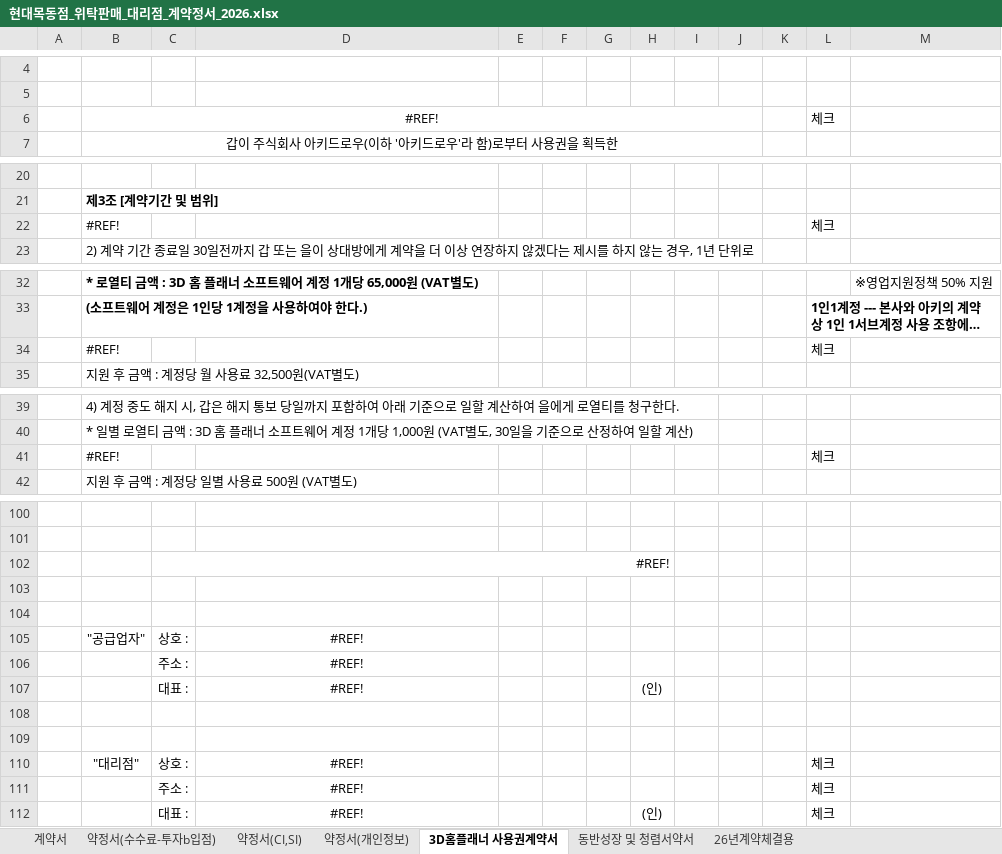
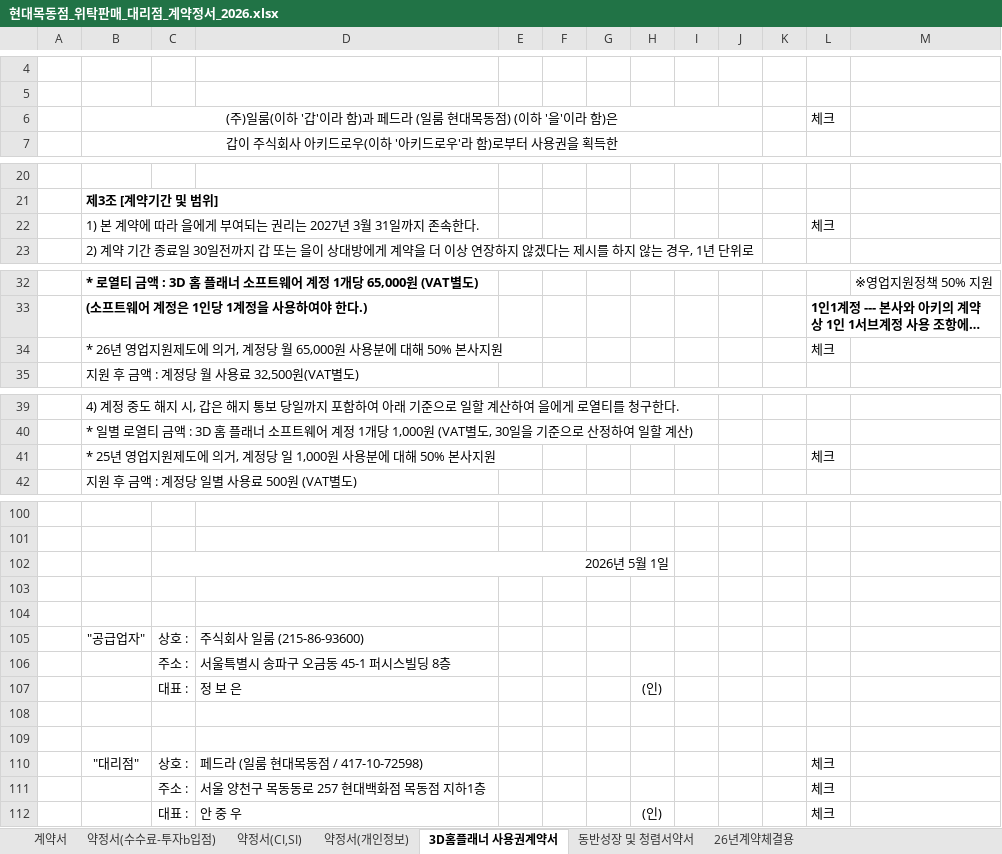
Before and after one commit to dasolseo-ship-it/iloom-workspace, an Excel workbook: 10-projects/14-hyundaimokdong-marketing/현대목동점_위탁판매_대리점_계약정서_2026.xlsx, sheet 3D홈플래너 사용권계약서, drawn as a sheet; only a part is shown, gaps mark what is left out; long unchanged cells end in …; values as stored, in another font and other column widths than the file's, no borders; the diff names each change by its address in the sheet, - before the commit and + after, or states it on an @@ line.

```diff
--- a/10-projects/14-hyundaimokdong-marketing/현대목동점_위탁판매_대리점_계약정서_2026.xlsx (sheet 3D홈플래너 사용권계약서)
+++ b/10-projects/14-hyundaimokdong-marketing/현대목동점_위탁판매_대리점_계약정서_2026.xlsx (sheet 3D홈플래너 사용권계약서)
-B6: #REF!
+B6: (주)일룸(이하 '갑'이라 함)과 페드라 (일룸 현대목동점) (이하 '을'이라 함)은
-B22: #REF!
+B22: 1) 본 계약에 따라 을에게 부여되는 권리는 2027년 3월 31일까지 존속한다.
-B34: #REF!
+B34: * 26년 영업지원제도에 의거, 계정당 월 65,000원 사용분에 대해 50% 본사지원
-B41: #REF!
+B41: * 25년 영업지원제도에 의거, 계정당 일 1,000원 사용분에 대해 50% 본사지원
-C102: #REF!
+C102: 2026년 5월 1일
-D105: #REF!
+D105: 주식회사 일룸 (215-86-93600)
-D105:D107 alignment: center
+D105:D107 alignment: left
-D106: #REF!
+D106: 서울특별시 송파구 오금동 45-1 퍼시스빌딩 8층
-D107: #REF!
+D107: 정 보 은
-D110: #REF!
+D110: 페드라 (일룸 현대목동점 / 417-10-72598)
-D110:D112 alignment: center
+D110:D112 alignment: left
-D111: #REF!
+D111: 서울 양천구 목동동로 257 현대백화점 목동점 지하1층
-D112: #REF!
+D112: 안 중 우
```
Also changed, not shown: sheet 26년계약체결용, sheet 약정서(수수료-투자b입점), sheet 동반성장 및 청렴서약서, sheet 계약서, sheet 약정서(개인정보), sheet 약정서(CI,SI), 6 other files.
